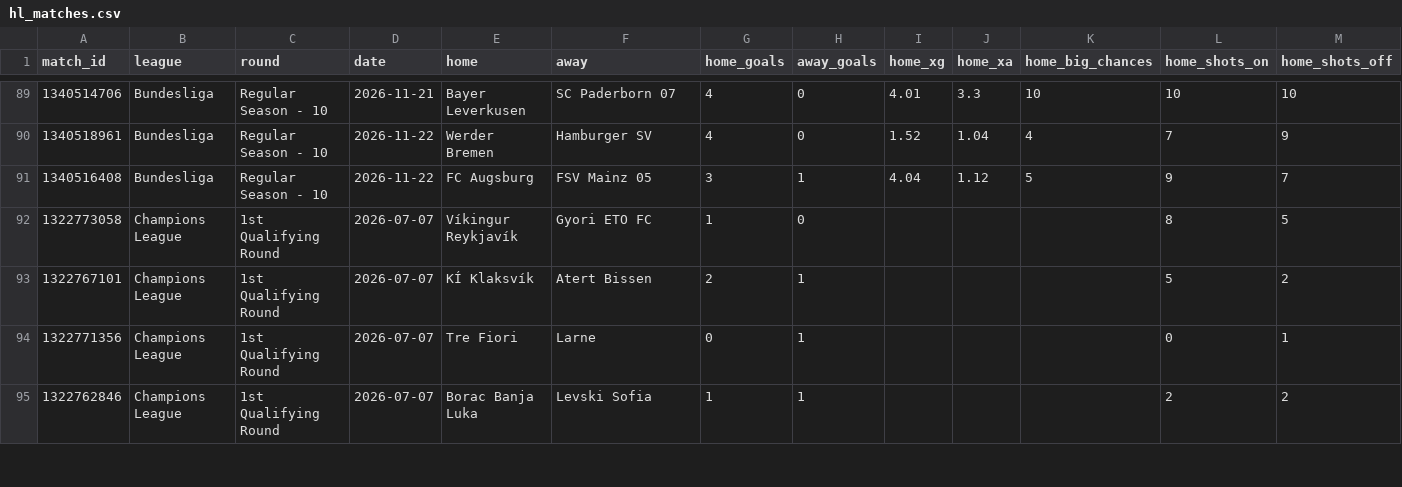
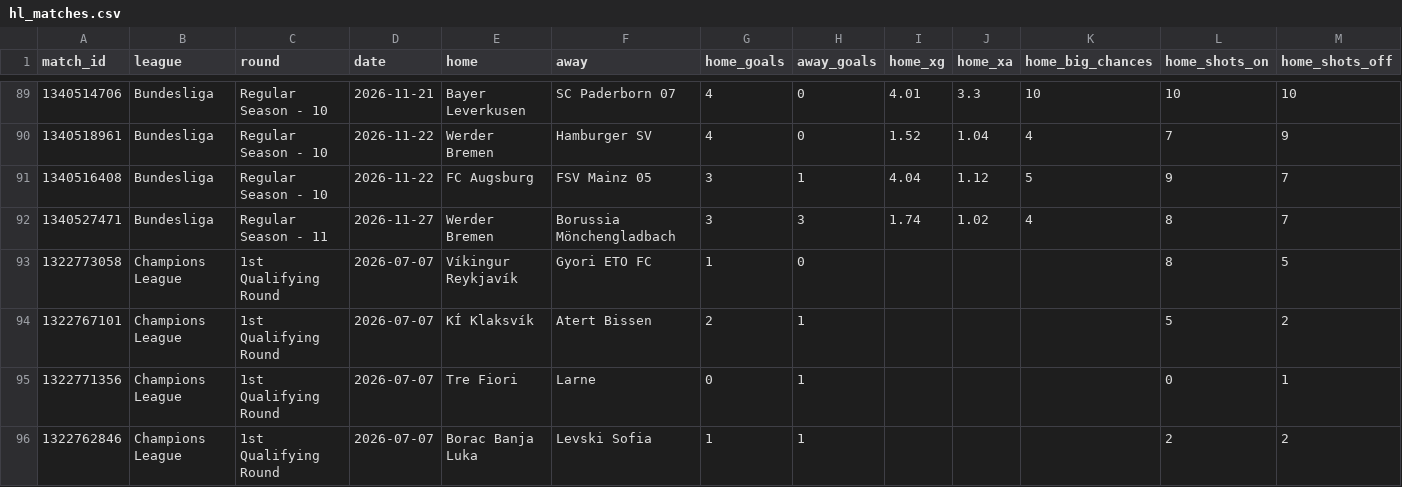
Before and after one commit to Zune2004/football-xg-lab, a CSV file: xg/season/hl_matches.csv, drawn as a sheet; only a part is shown, gaps mark what is left out; rows hold the shown columns only; the diff covers the shown part only; the diff names each change by its address in the sheet, - before the commit and + after, or states it on an @@ line.

Commit message:
real xG data 2026-11-28

```diff
--- a/xg/season/hl_matches.csv
+++ b/xg/season/hl_matches.csv
+row 92: 1340527471 | Bundesliga | Regular Season - 11 | 2026-11-27 | Werder Bremen | Borussia Mönchengladbach | 3 | 3 | 1.74 | 1.02 | 4 | 8 | 7
```
Also changed, not shown: 4 added rows elsewhere in this file, 1 other file.
